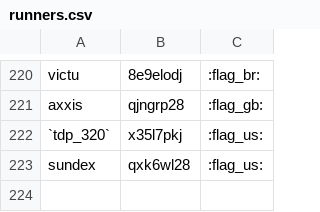
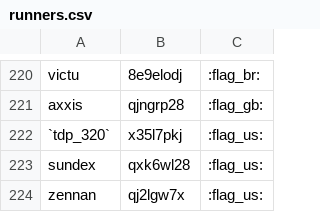
Before and after one commit to FernE047/SrcLbMaker, a CSV file: runners.csv, drawn as a sheet; only a part is shown, gaps mark what is left out.

Commit message:
typo fix on LbMaker

```diff
--- a/runners.csv
+++ b/runners.csv
@@ -223 +223,2 @@ axxis;qjngrp28;:flag_gb:
 sundex;qxk6wl28;:flag_us:
+zennan;qj2lgw7x;:flag_us:
```
Also changed, not shown: 5 other files.
